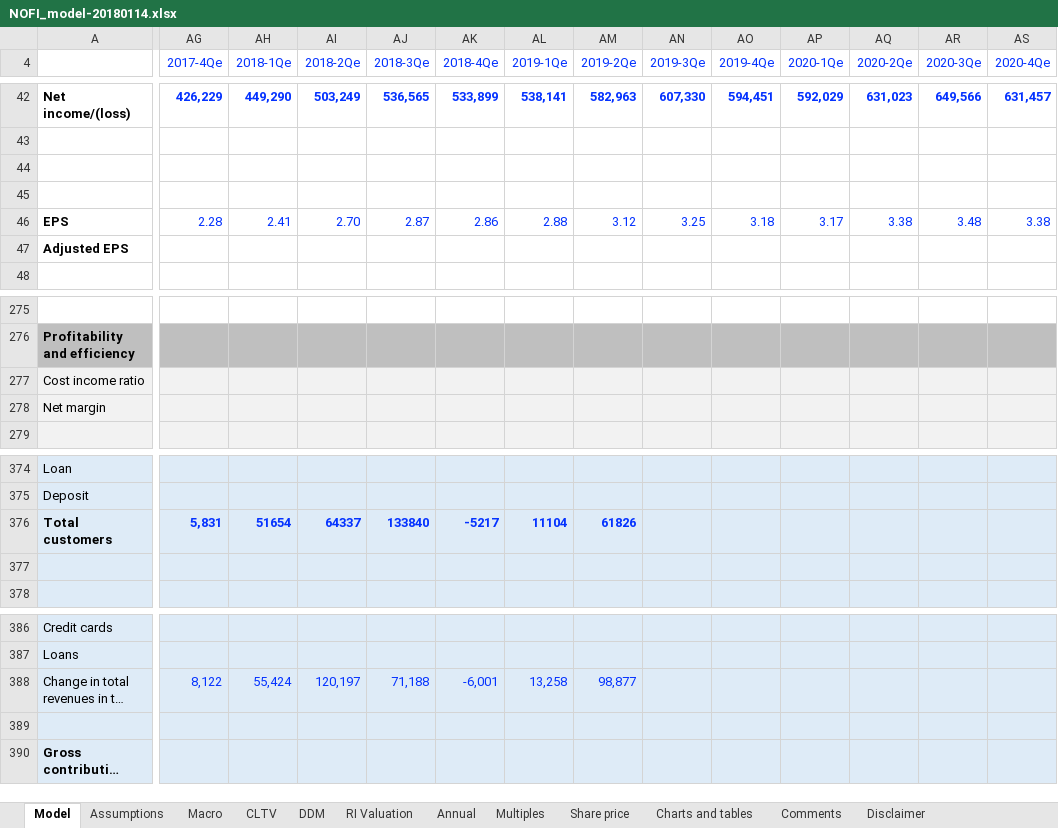
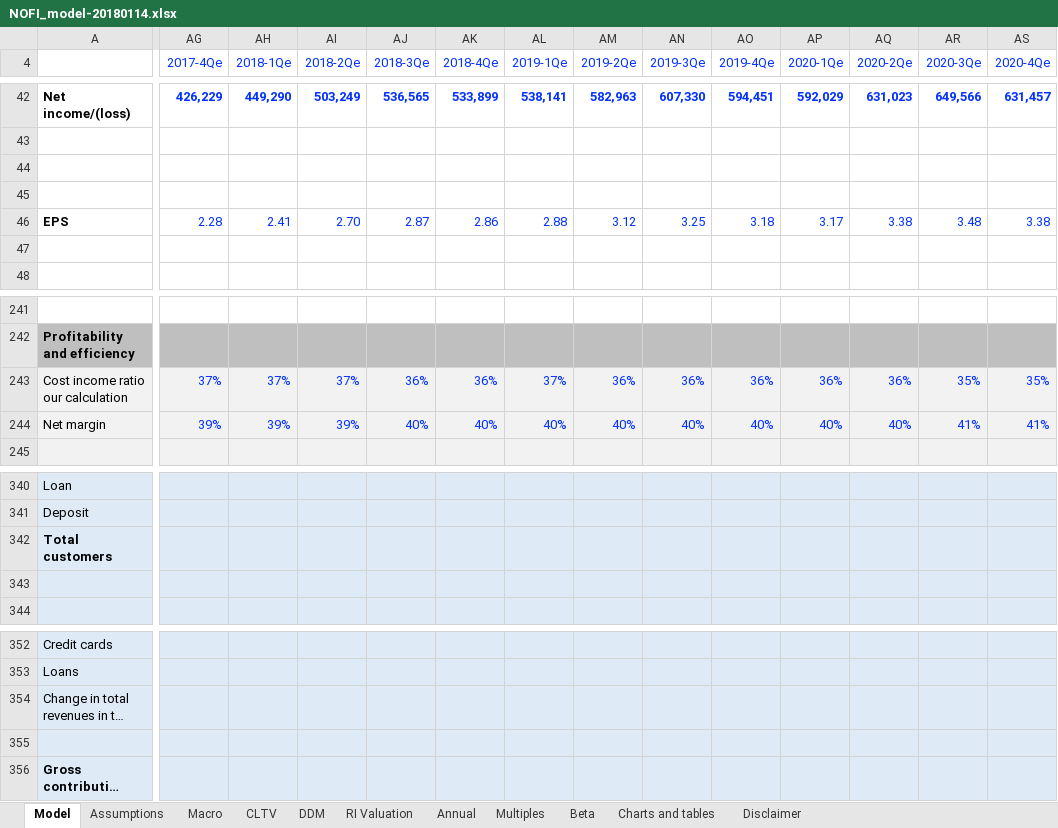
Before and after one commit to kostasfe/equity-analysis-models, an Excel workbook: NOFI_model-20180114.xlsx, sheet Model, drawn as a sheet; only a part is shown, gaps mark what is left out; long unchanged cells end in …; values as stored, in another font and other column widths than the file's, no borders; charts and pictures and conditional formats not drawn; removed rows and columns are numbered as before the commit, all else as after; rows hold the shown columns only; the diff covers the shown part only; the diff names each change by its address in the sheet, - before the commit and + after, or states it on an @@ line.

```diff
--- a/NOFI_model-20180114.xlsx (sheet Model)
+++ b/NOFI_model-20180114.xlsx (sheet Model)
-sheet tab: Share price
+sheet tab: Beta
-sheet tab: Comments
-row 44: (empty)
+row 44: (empty)
-A47: Adjusted EPS
+A47: (empty)
-row 277: Cost income ratio
+row 243: Cost income ratio our calculation | 37% | 37% | 37% | 36% | 36% | 37% | 36% | 36% | 36% | 36% | 36% | 35% | 35%
-AG244 (2017-4Qe): (empty)
+AG244 (2017-4Qe): 39%
-AH244 (2018-1Qe): (empty)
+AH244 (2018-1Qe): 39%
-AI244 (2018-2Qe): (empty)
+AI244 (2018-2Qe): 39%
-AJ244 (2018-3Qe): (empty)
+AJ244 (2018-3Qe): 40%
-AK244 (2018-4Qe): (empty)
+AK244 (2018-4Qe): 40%
-AL244 (2019-1Qe): (empty)
+AL244 (2019-1Qe): 40%
-AM244 (2019-2Qe): (empty)
+AM244 (2019-2Qe): 40%
-AN244 (2019-3Qe): (empty)
+AN244 (2019-3Qe): 40%
-AO244 (2019-4Qe): (empty)
+AO244 (2019-4Qe): 40%
-AP244 (2020-1Qe): (empty)
+AP244 (2020-1Qe): 40%
-AQ244 (2020-2Qe): (empty)
+AQ244 (2020-2Qe): 40%
-AR244 (2020-3Qe): (empty)
+AR244 (2020-3Qe): 41%
-AS244 (2020-4Qe): (empty)
+AS244 (2020-4Qe): 41%
-AG342 (2017-4Qe): 5,831
+AG342 (2017-4Qe): (empty)
-AH342 (2018-1Qe): 51654
+AH342 (2018-1Qe): (empty)
-AI342 (2018-2Qe): 64337
+AI342 (2018-2Qe): (empty)
-AJ342 (2018-3Qe): 133840
+AJ342 (2018-3Qe): (empty)
-AK342 (2018-4Qe): -5217
+AK342 (2018-4Qe): (empty)
-AL342 (2019-1Qe): 11104
+AL342 (2019-1Qe): (empty)
-AM342 (2019-2Qe): 61826
+AM342 (2019-2Qe): (empty)
-AG354 (2017-4Qe): 8,122
+AG354 (2017-4Qe): (empty)
-AH354 (2018-1Qe): 55,424
+AH354 (2018-1Qe): (empty)
-AI354 (2018-2Qe): 120,197
+AI354 (2018-2Qe): (empty)
-AJ354 (2018-3Qe): 71,188
+AJ354 (2018-3Qe): (empty)
-AK354 (2018-4Qe): -6,001
+AK354 (2018-4Qe): (empty)
-AL354 (2019-1Qe): 13,258
+AL354 (2019-1Qe): (empty)
-AM354 (2019-2Qe): 98,877
+AM354 (2019-2Qe): (empty)
```
Also changed, not shown: 3 removed rows, 2 hidden or unhidden rows, 65 edited cells and cell formats elsewhere in this sheet, sheet Macro, sheet Charts and tables, sheet Beta, sheet Multiples, formulas that keep their value, hidden cells, charts or pictures.
